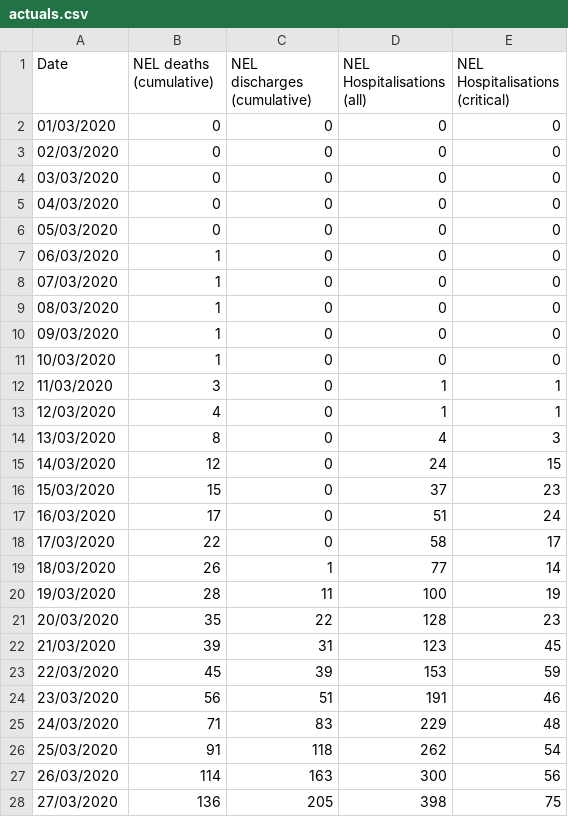
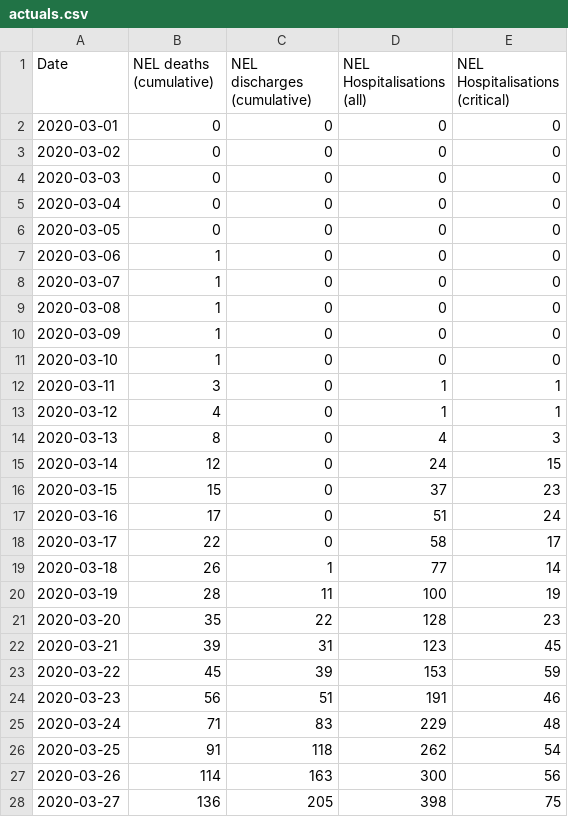
Before and after one commit to Jasminapg/demand-modelling, a CSV file: actuals.csv, drawn as a sheet; only a part is shown; the diff covers the shown part only.

```diff
--- a/actuals.csv
+++ b/actuals.csv
@@ -1,28 +1,28 @@
 Date,NEL deaths (cumulative),NEL discharges (cumulative),NEL Hospitalisations (all),NEL Hospitalisations (critical)
-01/03/2020,0,0,0,0
-02/03/2020,0,0,0,0
-03/03/2020,0,0,0,0
-04/03/2020,0,0,0,0
-05/03/2020,0,0,0,0
-06/03/2020,1,0,0,0
-07/03/2020,1,0,0,0
-08/03/2020,1,0,0,0
-09/03/2020,1,0,0,0
-10/03/2020,1,0,0,0
-11/03/2020,3,0,1,1
-12/03/2020,4,0,1,1
-13/03/2020,8,0,4,3
-14/03/2020,12,0,24,15
-15/03/2020,15,0,37,23
-16/03/2020,17,0,51,24
-17/03/2020,22,0,58,17
-18/03/2020,26,1,77,14
-19/03/2020,28,11,100,19
-20/03/2020,35,22,128,23
-21/03/2020,39,31,123,45
-22/03/2020,45,39,153,59
-23/03/2020,56,51,191,46
-24/03/2020,71,83,229,48
-25/03/2020,91,118,262,54
-26/03/2020,114,163,300,56
-27/03/2020,136,205,398,75
+2020-03-01,0,0,0,0
+2020-03-02,0,0,0,0
+2020-03-03,0,0,0,0
+2020-03-04,0,0,0,0
+2020-03-05,0,0,0,0
+2020-03-06,1,0,0,0
+2020-03-07,1,0,0,0
+2020-03-08,1,0,0,0
+2020-03-09,1,0,0,0
+2020-03-10,1,0,0,0
+2020-03-11,3,0,1,1
+2020-03-12,4,0,1,1
+2020-03-13,8,0,4,3
+2020-03-14,12,0,24,15
+2020-03-15,15,0,37,23
+2020-03-16,17,0,51,24
+2020-03-17,22,0,58,17
+2020-03-18,26,1,77,14
+2020-03-19,28,11,100,19
+2020-03-20,35,22,128,23
+2020-03-21,39,31,123,45
+2020-03-22,45,39,153,59
+2020-03-23,56,51,191,46
+2020-03-24,71,83,229,48
+2020-03-25,91,118,262,54
+2020-03-26,114,163,300,56
+2020-03-27,136,205,398,75
```
Also changed, not shown: 100 edited cells elsewhere in this file, peaks.csv, peaks25pct.csv, 1 other file.
